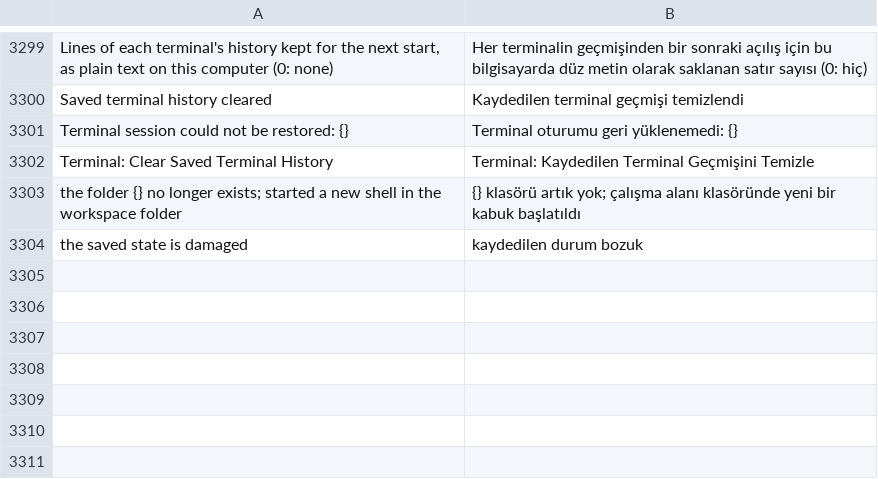
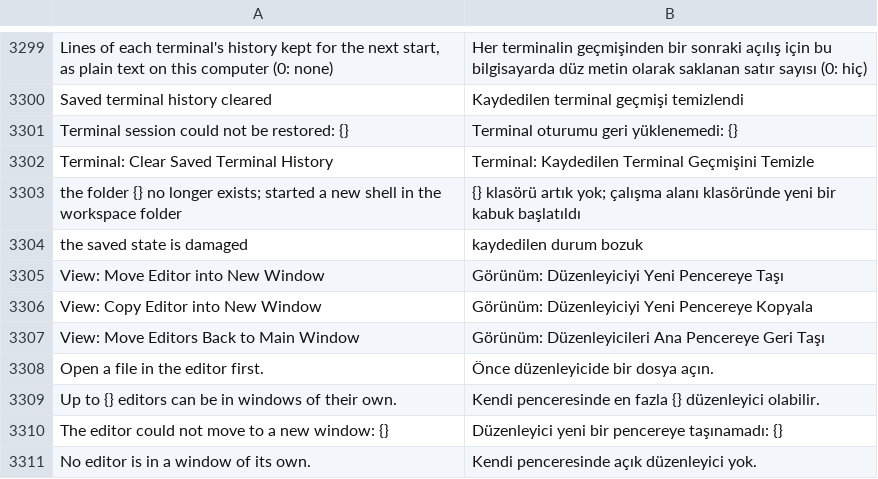
Before and after one commit to doancan/codeyard, a TSV file: crates/app/locales/tr.tsv, drawn as a sheet; only a part is shown, gaps mark what is left out; the diff names each change by its address in the sheet, - before the commit and + after, or states it on an @@ line.

Commit message:
feat(ui): editors in windows of their own sharing one document
View: Move Editor into New Window and View: Copy Editor into New Window show the
active editor in a window of its own through a new view of the same editor
entity: one text, undo history, dirty state and save, with a cursor, scroll and
find bar per view. The workbench keeps owning it, so language features, file
watching, backups, renames and unsaved-changes questions cover it like a tab.
Closing the window returns it as a tab; Cmd-W there closes the view and asks to
save only for the last view of a changed file (the tab close question, now
shared). View: Move Editors Back to Main Window returns all of them. The windows
close with the folder, the connection or the main window, and are restored after
a restart (versioned, bounded, clamped onto an attached display).

```diff
--- a/crates/app/locales/tr.tsv
+++ b/crates/app/locales/tr.tsv
+row 3305: View: Move Editor into New Window | Görünüm: Düzenleyiciyi Yeni Pencereye Taşı
+row 3306: View: Copy Editor into New Window | Görünüm: Düzenleyiciyi Yeni Pencereye Kopyala
+row 3307: View: Move Editors Back to Main Window | Görünüm: Düzenleyicileri Ana Pencereye Geri Taşı
+row 3308: Open a file in the editor first. | Önce düzenleyicide bir dosya açın.
+row 3309: Up to {} editors can be in windows of their own. | Kendi penceresinde en fazla {} düzenleyici olabilir.
+row 3310: The editor could not move to a new window: {} | Düzenleyici yeni bir pencereye taşınamadı: {}
+row 3311: No editor is in a window of its own. | Kendi penceresinde açık düzenleyici yok.
```
Also changed, not shown: crates/app/locales/template.tsv, 17 other files.
